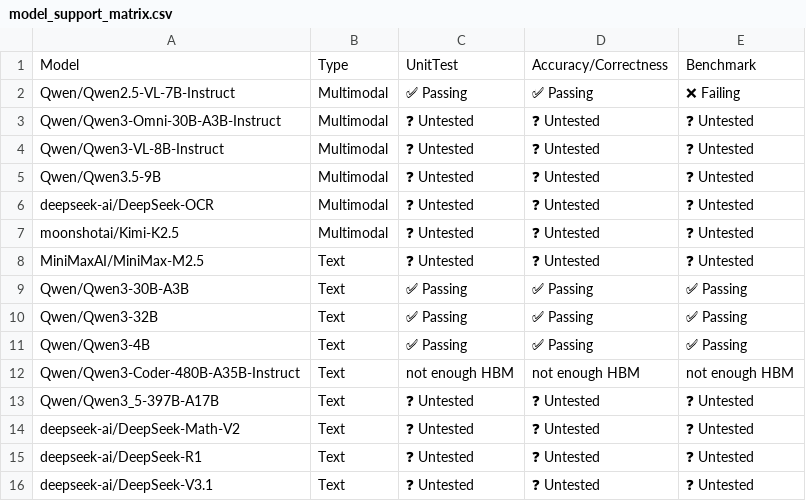
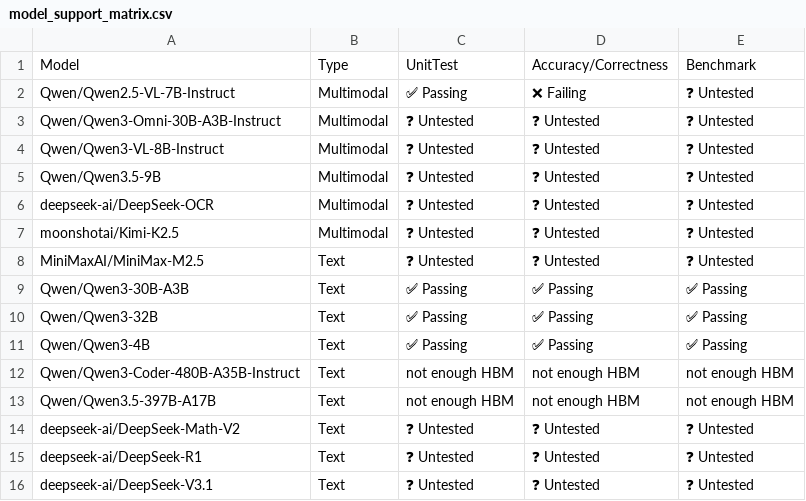
Before and after one commit to vllm-project/tpu-inference, a CSV file: support_matrices/nightly/v6e/vllm/model_support_matrix.csv, drawn as a sheet; only a part is shown.

Commit message:
[skip ci] Update nightly support matrices for vllm (v6e/v7x)
Signed-off-by: Buildkite Bot <buildkite-bot@users.noreply.github.com>

```diff
--- a/support_matrices/nightly/v6e/vllm/model_support_matrix.csv
+++ b/support_matrices/nightly/v6e/vllm/model_support_matrix.csv
@@ -1,3 +1,3 @@
 Model,Type,UnitTest,Accuracy/Correctness,Benchmark
-"Qwen/Qwen2.5-VL-7B-Instruct",Multimodal,✅ Passing,✅ Passing,❌ Failing
+"Qwen/Qwen2.5-VL-7B-Instruct",Multimodal,✅ Passing,❌ Failing,❓ Untested
 "Qwen/Qwen3-Omni-30B-A3B-Instruct",Multimodal,❓ Untested,❓ Untested,❓ Untested
@@ -12,3 +12,3 @@ Model,Type,UnitTest,Accuracy/Correctness,Benchmark
 "Qwen/Qwen3-Coder-480B-A35B-Instruct",Text,not enough HBM,not enough HBM,not enough HBM
-"Qwen/Qwen3_5-397B-A17B",Text,❓ Untested,❓ Untested,❓ Untested
+"Qwen/Qwen3.5-397B-A17B",Text,not enough HBM,not enough HBM,not enough HBM
 "deepseek-ai/DeepSeek-Math-V2",Text,❓ Untested,❓ Untested,❓ Untested
```
Also changed, not shown: support_matrices/nightly/v6e/vllm/parallelism_support_matrix.csv, support_matrices/nightly/v7x/vllm/model_support_matrix.csv, 2 other files.
